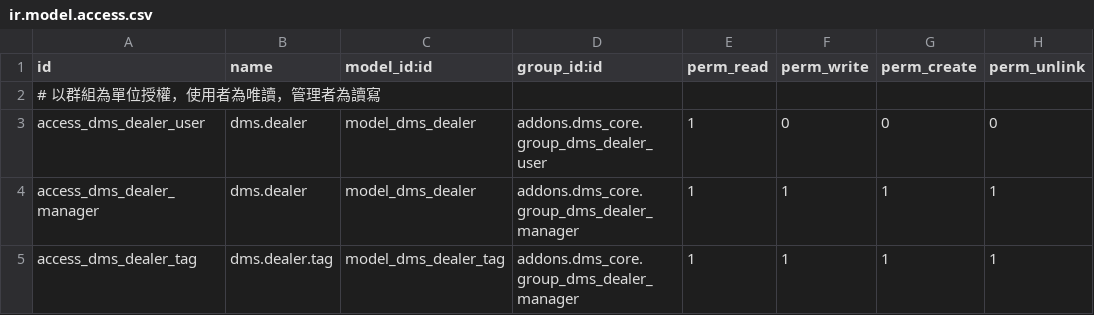
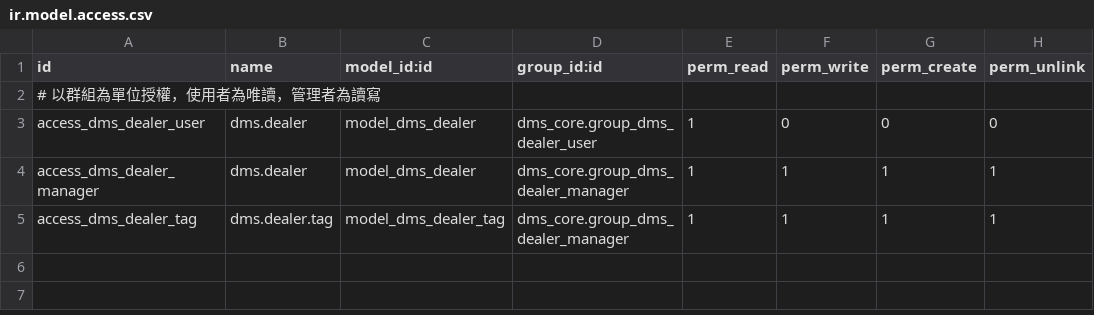
Before and after one commit to AudiChang-hub/DMIS, a CSV file: addons/dms_core/security/ir.model.access.csv, drawn as a sheet.

```diff
--- a/addons/dms_core/security/ir.model.access.csv
+++ b/addons/dms_core/security/ir.model.access.csv
@@ -2,4 +2,4 @@ id,name,model_id:id,group_id:id,perm_read,perm_write,perm_create,perm_unlink
 # 以群組為單位授權，使用者為唯讀，管理者為讀寫
-access_dms_dealer_user,dms.dealer,model_dms_dealer,addons.dms_core.group_dms_dealer_user,1,0,0,0
-access_dms_dealer_manager,dms.dealer,model_dms_dealer,addons.dms_core.group_dms_dealer_manager,1,1,1,1
-access_dms_dealer_tag, dms.dealer.tag, model_dms_dealer_tag, addons.dms_core.group_dms_dealer_manager,1,1,1,1
+access_dms_dealer_user,dms.dealer,model_dms_dealer,dms_core.group_dms_dealer_user,1,0,0,0
+access_dms_dealer_manager,dms.dealer,model_dms_dealer,dms_core.group_dms_dealer_manager,1,1,1,1
+access_dms_dealer_tag,dms.dealer.tag,model_dms_dealer_tag,dms_core.group_dms_dealer_manager,1,1,1,1
```
Also changed, not shown: 3 other files.
